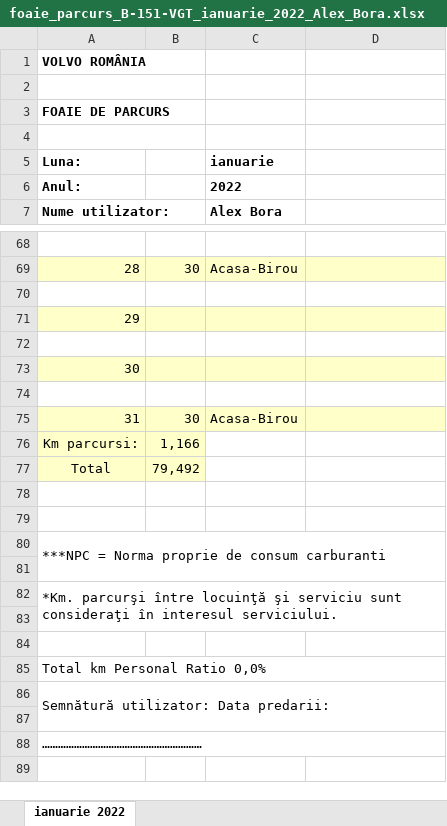
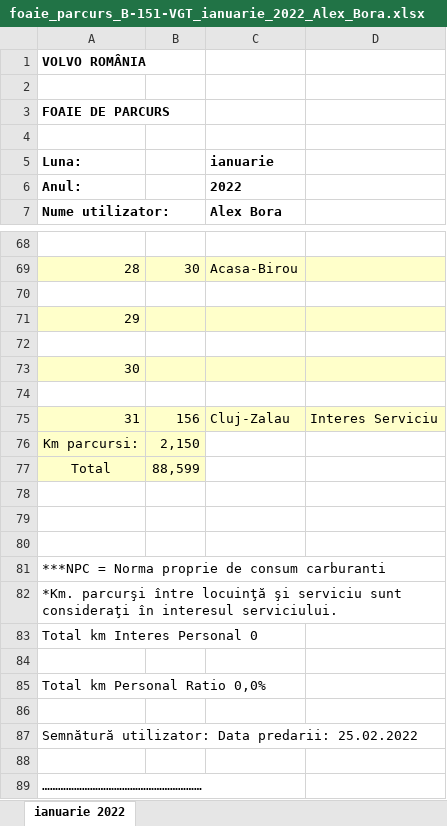
Before and after one commit to alexbora/parcurs, an Excel workbook: foaie_parcurs_B-151-VGT_ianuarie_2022_Alex_Bora.xlsx, sheet ianuarie 2022, drawn as a sheet; only a part is shown, gaps mark what is left out; values as stored, in another font and other column widths than the file's, no borders; charts and pictures not drawn; removed rows and columns are numbered as before the commit, all else as after; the diff covers the shown part only; the diff names each change by its address in the sheet, - before the commit and + after, or states it on an @@ line.

```diff
--- a/foaie_parcurs_B-151-VGT_ianuarie_2022_Alex_Bora.xlsx (sheet ianuarie 2022)
+++ b/foaie_parcurs_B-151-VGT_ianuarie_2022_Alex_Bora.xlsx (sheet ianuarie 2022)
-A1:B1 merged
-A2:B2 merged
-A3:B3 merged
-A4:B4 merged
@@ column A (Luna:) renumbered between rows 25 and 88 @@
-row 75: 31 | 30 | Acasa-Birou
+row 75: 31 | 156 | Cluj-Zalau | Interes Serviciu
-B76: 1,166
+B76: 2,150
-B77: 79,492
+B77: 88,599
-A80:D81 merged
-A82:D83 merged
-A85:D85 merged
-A86:D87 merged
-A88:D88 merged
@@ row 45 moved to row 89: …………………………………………………… @@
```
Also changed, not shown: 15 added rows, 14 removed rows, 3 moved rows, 8 edited cells and cell formats elsewhere in this sheet, charts or pictures, 10 other files.
